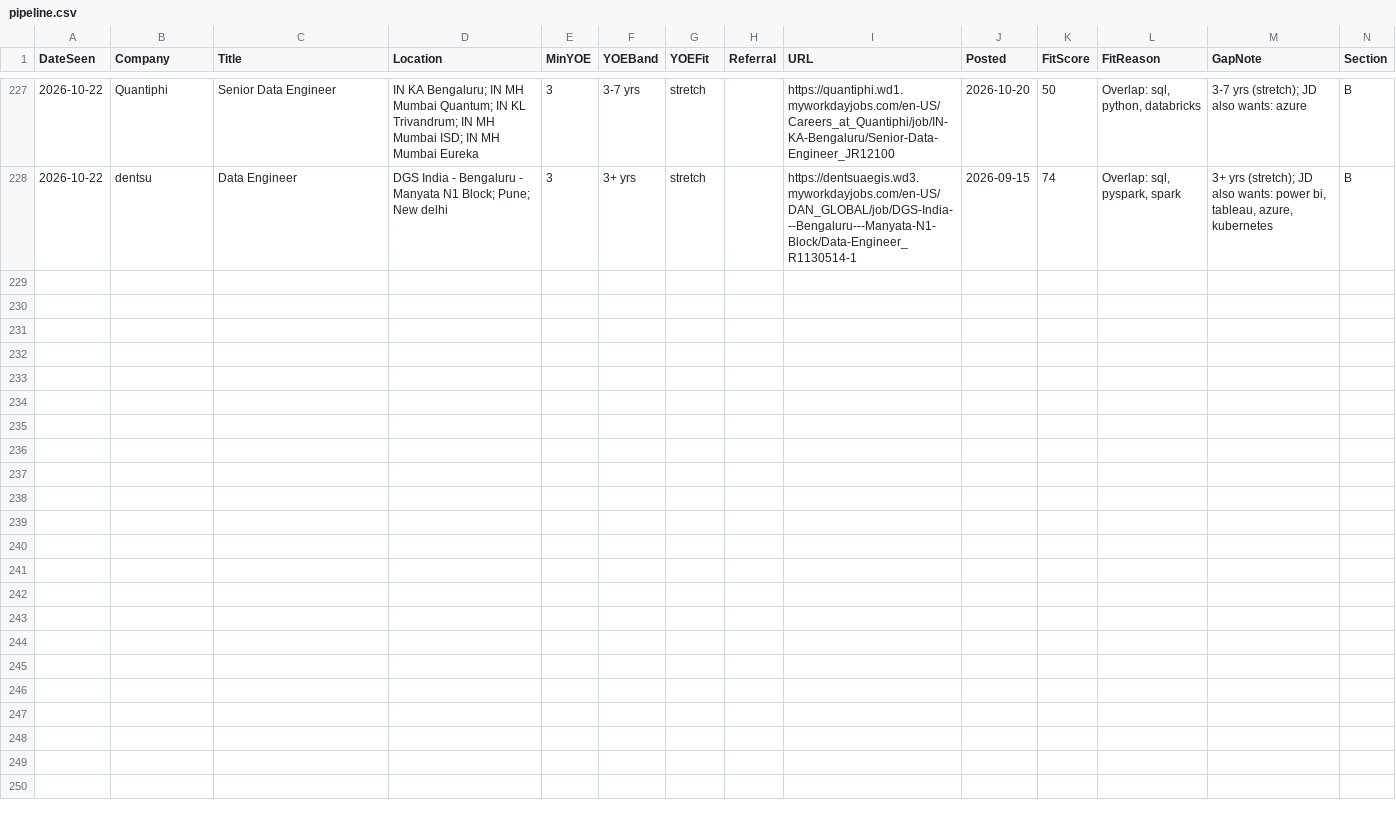
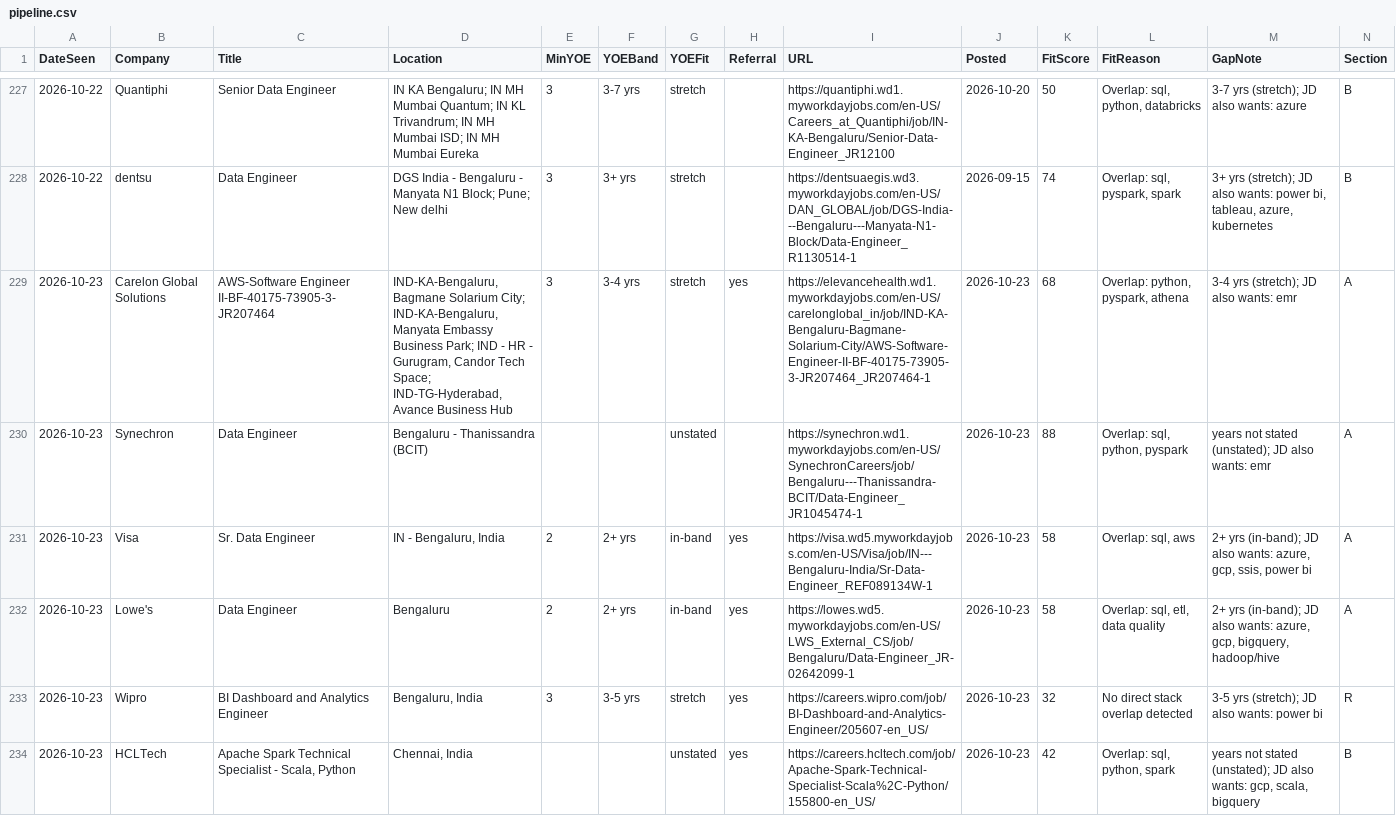
Before and after one commit to m3rcury02/jobscan-de, a CSV file: pipeline.csv, drawn as a sheet; only a part is shown, gaps mark what is left out; rows hold the shown columns only; the diff covers the shown part only; the diff names each change by its address in the sheet, - before the commit and + after, or states it on an @@ line.

```diff
--- a/pipeline.csv
+++ b/pipeline.csv
+row 229: 2026-10-23 | Carelon Global Solutions | AWS-Software Engineer II-BF-40175-73905-3-JR207464 | IND-KA-Bengaluru, Bagmane Solarium City; IND-KA-Bengaluru, Manyata Embassy Business Park; IND - HR - Gurugram, Candor Tech Space; IND-TG-Hyderabad, Avance Business Hub | 3 | 3-4 yrs | stretch | yes | https://elevancehealth.wd1.myworkdayjobs.com/en-US/carelonglobal_in/job/IND-KA-Bengaluru-Bagmane-Solarium-City/AWS-Software-Engineer-II-BF-40175-73905-3-JR207464_JR207464-1 | 2026-10-23 | 68 | Overlap: python, pyspark, athena | 3-4 yrs (stretch); JD also wants: emr | A
+row 230: 2026-10-23 | Synechron | Data Engineer | Bengaluru - Thanissandra (BCIT) |  |  | unstated |  | https://synechron.wd1.myworkdayjobs.com/en-US/SynechronCareers/job/Bengaluru---Thanissandra-BCIT/Data-Engineer_JR1045474-1 | 2026-10-23 | 88 | Overlap: sql, python, pyspark | years not stated (unstated); JD also wants: emr | A
+row 231: 2026-10-23 | Visa | Sr. Data Engineer | IN - Bengaluru, India | 2 | 2+ yrs | in-band | yes | https://visa.wd5.myworkdayjobs.com/en-US/Visa/job/IN---Bengaluru-India/Sr-Data-Engineer_REF089134W-1 | 2026-10-23 | 58 | Overlap: sql, aws | 2+ yrs (in-band); JD also wants: azure, gcp, ssis, power bi | A
+row 232: 2026-10-23 | Lowe's | Data Engineer | Bengaluru | 2 | 2+ yrs | in-band | yes | https://lowes.wd5.myworkdayjobs.com/en-US/LWS_External_CS/job/Bengaluru/Data-Engineer_JR-02642099-1 | 2026-10-23 | 58 | Overlap: sql, etl, data quality | 2+ yrs (in-band); JD also wants: azure, gcp, bigquery, hadoop/hive | A
+row 233: 2026-10-23 | Wipro | BI Dashboard and Analytics Engineer | Bengaluru, India | 3 | 3-5 yrs | stretch | yes | https://careers.wipro.com/job/BI-Dashboard-and-Analytics-Engineer/205607-en_US/ | 2026-10-23 | 32 | No direct stack overlap detected | 3-5 yrs (stretch); JD also wants: power bi | R
+row 234: 2026-10-23 | HCLTech | Apache Spark Technical Specialist - Scala, Python | Chennai, India |  |  | unstated | yes | https://careers.hcltech.com/job/Apache-Spark-Technical-Specialist-Scala%2C-Python/155800-en_US/ | 2026-10-23 | 42 | Overlap: sql, python, spark | years not stated (unstated); JD also wants: gcp, scala, bigquery | B
```
Also changed, not shown: 6 added rows elsewhere in this file, 3 other files.
